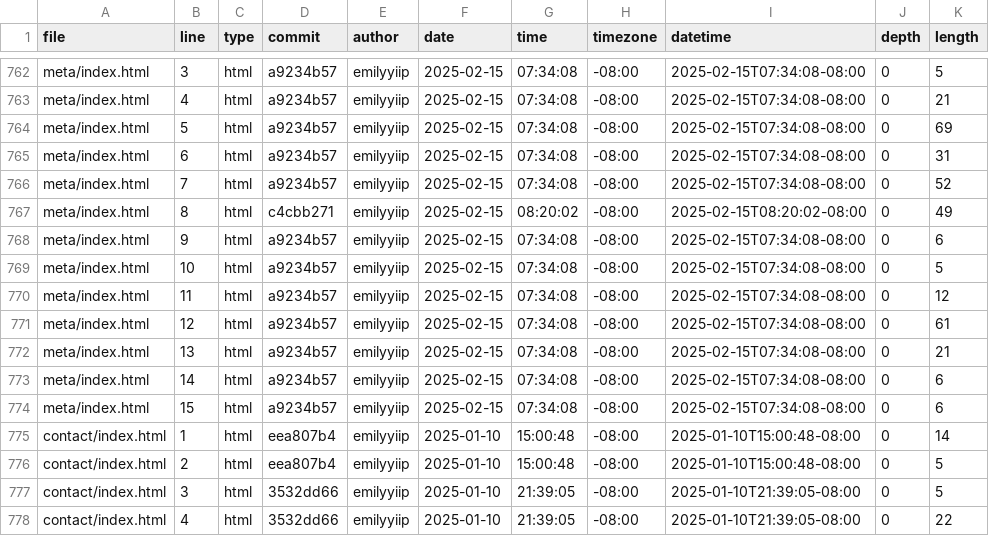
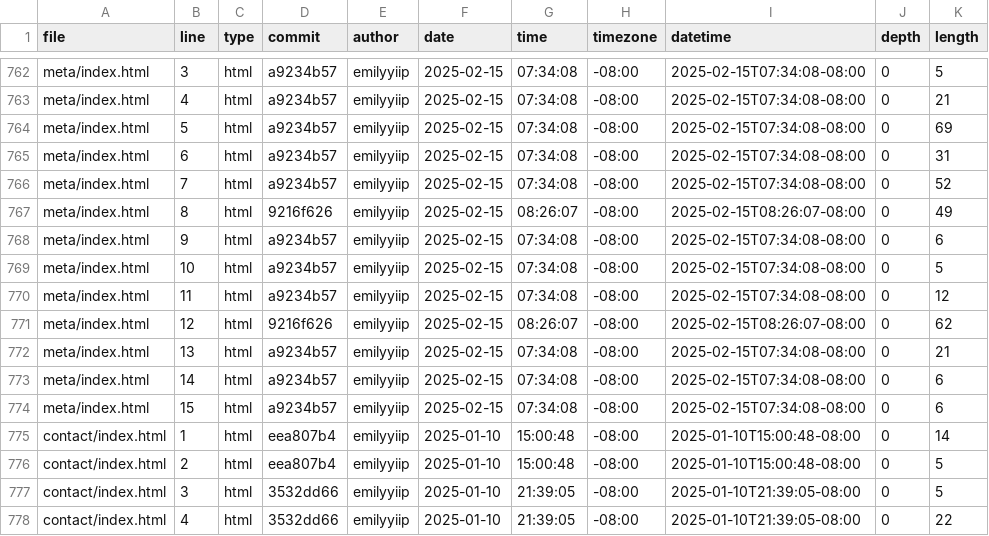
Before and after one commit to emilyyiip/portfolio, a CSV file: meta/loc.csv, drawn as a sheet; only a part is shown, gaps mark what is left out.

```diff
--- a/meta/loc.csv
+++ b/meta/loc.csv
@@ -766,3 +766,3 @@ meta/index.html,6,html,a9234b57,emilyyiip,2025-02-15,07:34:08,-08:00,2025-02-15T
 meta/index.html,7,html,a9234b57,emilyyiip,2025-02-15,07:34:08,-08:00,2025-02-15T07:34:08-08:00,0,52
-meta/index.html,8,html,c4cbb271,emilyyiip,2025-02-15,08:20:02,-08:00,2025-02-15T08:20:02-08:00,0,49
+meta/index.html,8,html,9216f626,emilyyiip,2025-02-15,08:26:07,-08:00,2025-02-15T08:26:07-08:00,0,49
 meta/index.html,9,html,a9234b57,emilyyiip,2025-02-15,07:34:08,-08:00,2025-02-15T07:34:08-08:00,0,6
@@ -770,3 +770,3 @@ meta/index.html,10,html,a9234b57,emilyyiip,2025-02-15,07:34:08,-08:00,2025-02-15
 meta/index.html,11,html,a9234b57,emilyyiip,2025-02-15,07:34:08,-08:00,2025-02-15T07:34:08-08:00,0,12
-meta/index.html,12,html,a9234b57,emilyyiip,2025-02-15,07:34:08,-08:00,2025-02-15T07:34:08-08:00,0,61
+meta/index.html,12,html,9216f626,emilyyiip,2025-02-15,08:26:07,-08:00,2025-02-15T08:26:07-08:00,0,62
 meta/index.html,13,html,a9234b57,emilyyiip,2025-02-15,07:34:08,-08:00,2025-02-15T07:34:08-08:00,0,21
```
